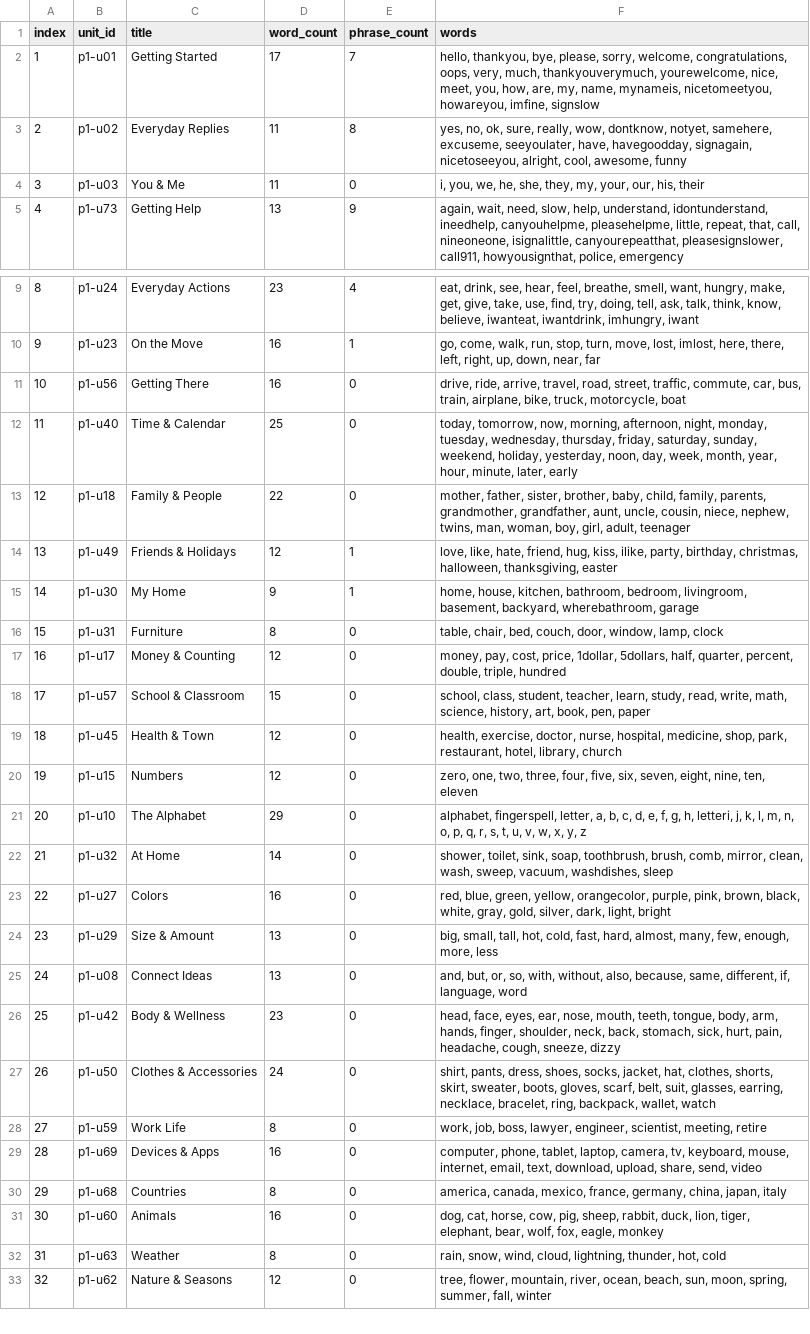
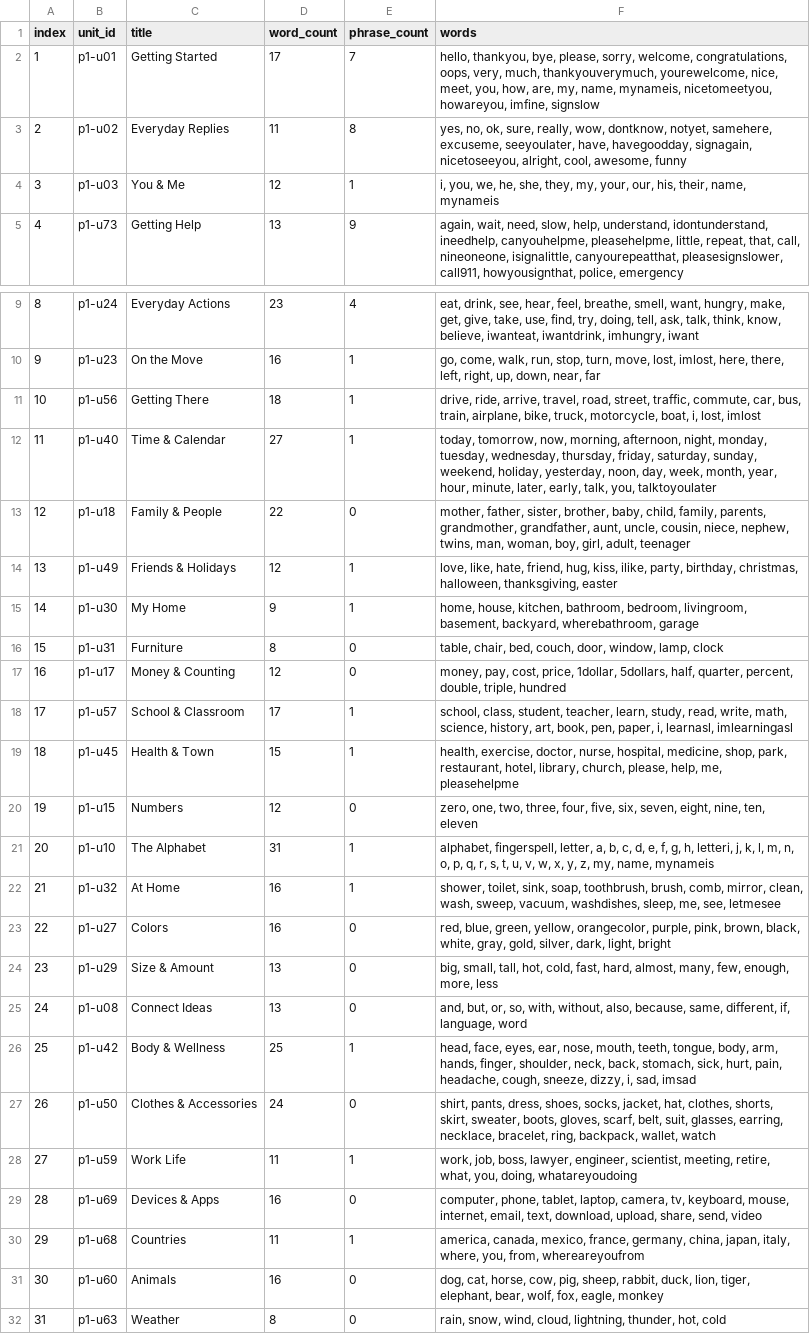
Before and after one commit to maxcascerceri/ASL, a CSV file: scripts/units-and-words.csv, drawn as a sheet; only a part is shown, gaps mark what is left out; the shorter side is filled out with more unchanged rows.

```diff
--- a/scripts/units-and-words.csv
+++ b/scripts/units-and-words.csv
@@ -3,3 +3,3 @@ index,unit_id,title,word_count,phrase_count,words
 2,p1-u02,Everyday Replies,11,8,"yes, no, ok, sure, really, wow, dontknow, notyet, samehere, excuseme, seeyoulater, have, havegoodday, signagain, nicetoseeyou, alright, cool, awesome, funny"
-3,p1-u03,You & Me,11,0,"i, you, we, he, she, they, my, your, our, his, their"
+3,p1-u03,You & Me,12,1,"i, you, we, he, she, they, my, your, our, his, their, name, mynameis"
 4,p1-u73,Getting Help,13,9,"again, wait, need, slow, help, understand, idontunderstand, ineedhelp, canyouhelpme, pleasehelpme, little, repeat, that, call, nineoneone, isignalittle, canyourepeatthat, pleasesignslower, call911, howyousignthat, police, emergency"
@@ -10,4 +10,4 @@ index,unit_id,title,word_count,phrase_count,words
 9,p1-u23,On the Move,16,1,"go, come, walk, run, stop, turn, move, lost, imlost, here, there, left, right, up, down, near, far"
-10,p1-u56,Getting There,16,0,"drive, ride, arrive, travel, road, street, traffic, commute, car, bus, train, airplane, bike, truck, motorcycle, boat"
-11,p1-u40,Time & Calendar,25,0,"today, tomorrow, now, morning, afternoon, night, monday, tuesday, wednesday, thursday, friday, saturday, sunday, weekend, holiday, yesterday, noon, day, week, month, year, hour, minute, later, early"
+10,p1-u56,Getting There,18,1,"drive, ride, arrive, travel, road, street, traffic, commute, car, bus, train, airplane, bike, truck, motorcycle, boat, i, lost, imlost"
+11,p1-u40,Time & Calendar,27,1,"today, tomorrow, now, morning, afternoon, night, monday, tuesday, wednesday, thursday, friday, saturday, sunday, weekend, holiday, yesterday, noon, day, week, month, year, hour, minute, later, early, talk, you, talktoyoulater"
 12,p1-u18,Family & People,22,0,"mother, father, sister, brother, baby, child, family, parents, grandmother, grandfather, aunt, uncle, cousin, niece, nephew, twins, man, woman, boy, girl, adult, teenager"
@@ -17,7 +17,7 @@ index,unit_id,title,word_count,phrase_count,words
 16,p1-u17,Money & Counting,12,0,"money, pay, cost, price, 1dollar, 5dollars, half, quarter, percent, double, triple, hundred"
-17,p1-u57,School & Classroom,15,0,"school, class, student, teacher, learn, study, read, write, math, science, history, art, book, pen, paper"
-18,p1-u45,Health & Town,12,0,"health, exercise, doctor, nurse, hospital, medicine, shop, park, restaurant, hotel, library, church"
+17,p1-u57,School & Classroom,17,1,"school, class, student, teacher, learn, study, read, write, math, science, history, art, book, pen, paper, i, learnasl, imlearningasl"
+18,p1-u45,Health & Town,15,1,"health, exercise, doctor, nurse, hospital, medicine, shop, park, restaurant, hotel, library, church, please, help, me, pleasehelpme"
 19,p1-u15,Numbers,12,0,"zero, one, two, three, four, five, six, seven, eight, nine, ten, eleven"
-20,p1-u10,The Alphabet,29,0,"alphabet, fingerspell, letter, a, b, c, d, e, f, g, h, letteri, j, k, l, m, n, o, p, q, r, s, t, u, v, w, x, y, z"
-21,p1-u32,At Home,14,0,"shower, toilet, sink, soap, toothbrush, brush, comb, mirror, clean, wash, sweep, vacuum, washdishes, sleep"
+20,p1-u10,The Alphabet,31,1,"alphabet, fingerspell, letter, a, b, c, d, e, f, g, h, letteri, j, k, l, m, n, o, p, q, r, s, t, u, v, w, x, y, z, my, name, mynameis"
+21,p1-u32,At Home,16,1,"shower, toilet, sink, soap, toothbrush, brush, comb, mirror, clean, wash, sweep, vacuum, washdishes, sleep, me, see, letmesee"
 22,p1-u27,Colors,16,0,"red, blue, green, yellow, orangecolor, purple, pink, brown, black, white, gray, gold, silver, dark, light, bright"
@@ -25,7 +25,7 @@ index,unit_id,title,word_count,phrase_count,words
 24,p1-u08,Connect Ideas,13,0,"and, but, or, so, with, without, also, because, same, different, if, language, word"
-25,p1-u42,Body & Wellness,23,0,"head, face, eyes, ear, nose, mouth, teeth, tongue, body, arm, hands, finger, shoulder, neck, back, stomach, sick, hurt, pain, headache, cough, sneeze, dizzy"
+25,p1-u42,Body & Wellness,25,1,"head, face, eyes, ear, nose, mouth, teeth, tongue, body, arm, hands, finger, shoulder, neck, back, stomach, sick, hurt, pain, headache, cough, sneeze, dizzy, i, sad, imsad"
 26,p1-u50,Clothes & Accessories,24,0,"shirt, pants, dress, shoes, socks, jacket, hat, clothes, shorts, skirt, sweater, boots, gloves, scarf, belt, suit, glasses, earring, necklace, bracelet, ring, backpack, wallet, watch"
-27,p1-u59,Work Life,8,0,"work, job, boss, lawyer, engineer, scientist, meeting, retire"
+27,p1-u59,Work Life,11,1,"work, job, boss, lawyer, engineer, scientist, meeting, retire, what, you, doing, whatareyoudoing"
 28,p1-u69,Devices & Apps,16,0,"computer, phone, tablet, laptop, camera, tv, keyboard, mouse, internet, email, text, download, upload, share, send, video"
-29,p1-u68,Countries,8,0,"america, canada, mexico, france, germany, china, japan, italy"
+29,p1-u68,Countries,11,1,"america, canada, mexico, france, germany, china, japan, italy, where, you, from, whereareyoufrom"
 30,p1-u60,Animals,16,0,"dog, cat, horse, cow, pig, sheep, rabbit, duck, lion, tiger, elephant, bear, wolf, fox, eagle, monkey"
```
Also changed, not shown: scripts/curriculum-paths-units-summary.csv, scripts/curriculum-words-and-phrases.csv, 7 other files.
